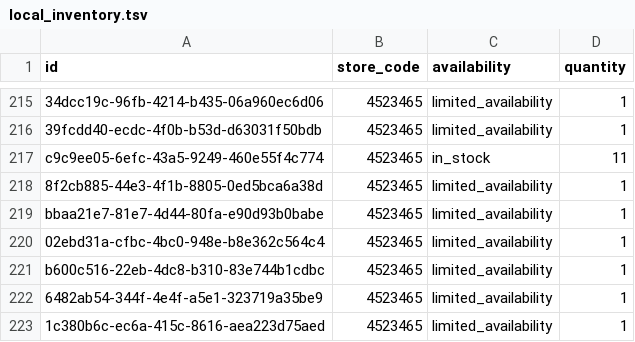
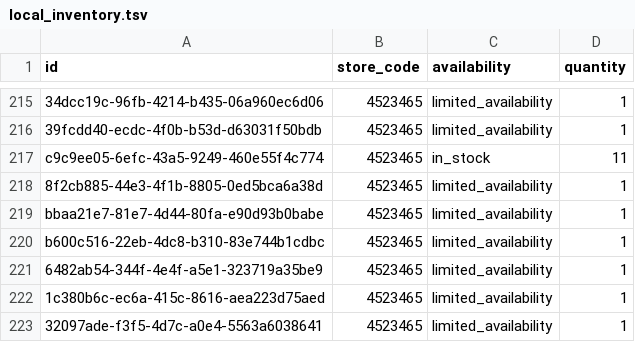
Before and after one commit to lautsu-afk/wix-local-inventory, a TSV file: docs/local_inventory.tsv, drawn as a sheet; only a part is shown, gaps mark what is left out; the shorter side is filled out with more unchanged rows; the diff names each change by its address in the sheet, - before the commit and + after, or states it on an @@ line.

```diff
--- a/docs/local_inventory.tsv
+++ b/docs/local_inventory.tsv
-row 220: 02ebd31a-cfbc-4bc0-948e-b8e362c564c4 | 4523465 | limited_availability | 1
```
